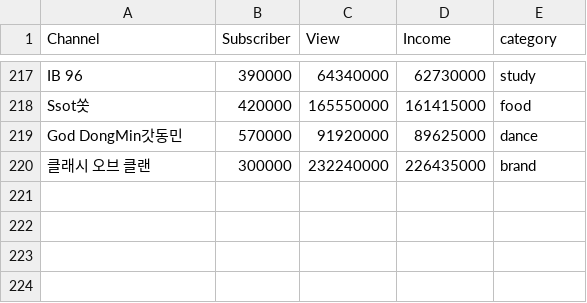
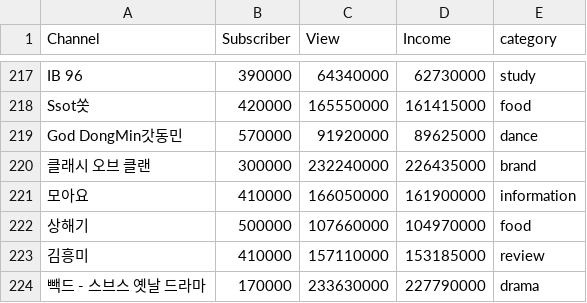
Before and after one commit to kmujm/NumericalAnalysis, a CSV file: dataset.csv, drawn as a sheet; only a part is shown, gaps mark what is left out; the diff names each change by its address in the sheet, - before the commit and + after, or states it on an @@ line.

Commit message:
Update dataset.csv

```diff
--- a/dataset.csv
+++ b/dataset.csv
+row 221: 모아요 | 410000 | 166050000 | 161900000 | information
+row 222: 상해기 | 500000 | 107660000 | 104970000 | food
+row 223: 김흥미 | 410000 | 157110000 | 153185000 | review
+row 224: 빽드 - 스브스 옛날 드라마 | 170000 | 233630000 | 227790000 | drama
```
